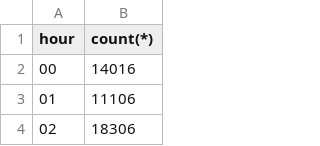
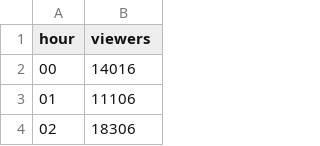
Before and after one commit to ivanowhorocked/sql_twich_practice, a CSV file: lol_hours.csv, drawn as a sheet; only a part is shown.

Commit message:
create a plot for LoL viewers per hour

```diff
--- a/lol_hours.csv
+++ b/lol_hours.csv
@@ -1,2 +1,2 @@
-hour,count(*)
+hour,viewers
 00,14016
```
Also changed, not shown: 4 other files.
